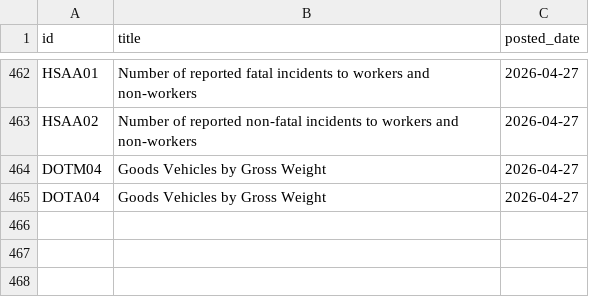
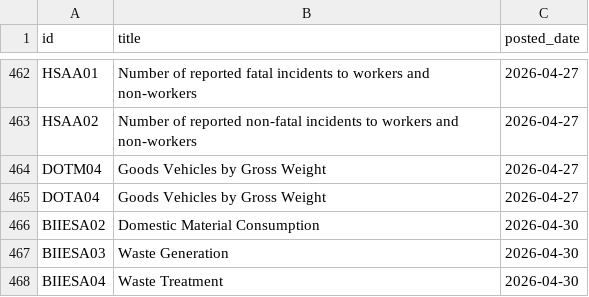
Before and after one commit to damien-dupre/csoie_bot, a CSV file: data/posted_tables.csv, drawn as a sheet; only a part is shown, gaps mark what is left out.

```diff
--- a/data/posted_tables.csv
+++ b/data/posted_tables.csv
@@ -465 +465,4 @@ DOTM04,Goods Vehicles by Gross Weight,2026-04-27
 DOTA04,Goods Vehicles by Gross Weight,2026-04-27
+BIIESA02,Domestic Material Consumption,2026-04-30
+BIIESA03,Waste Generation,2026-04-30
+BIIESA04,Waste Treatment,2026-04-30
```
